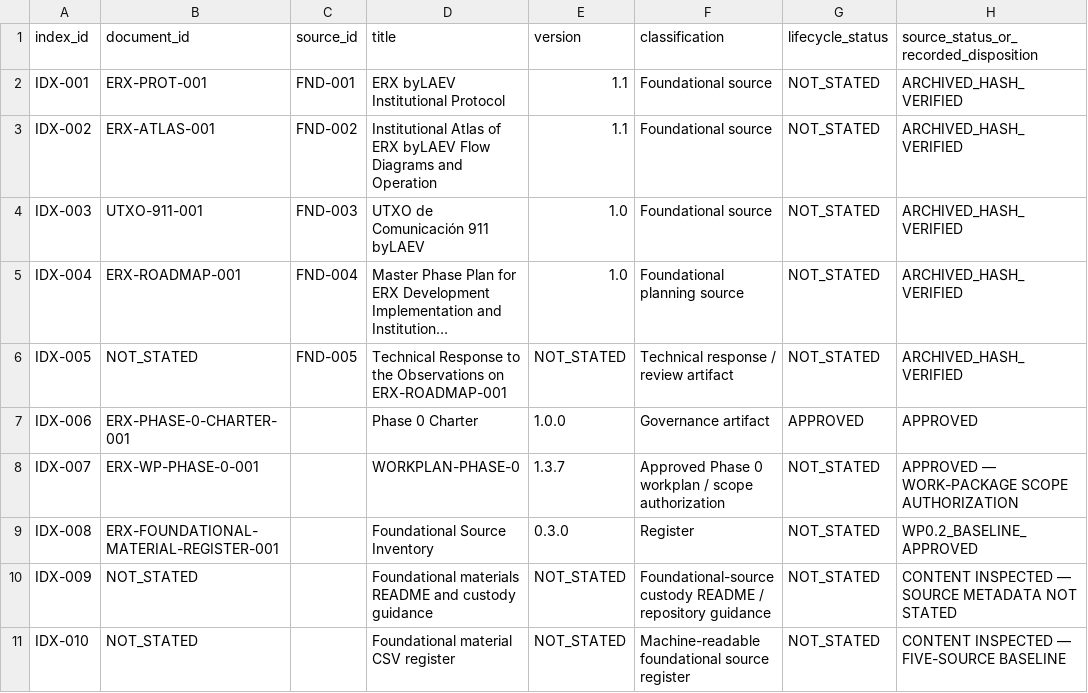
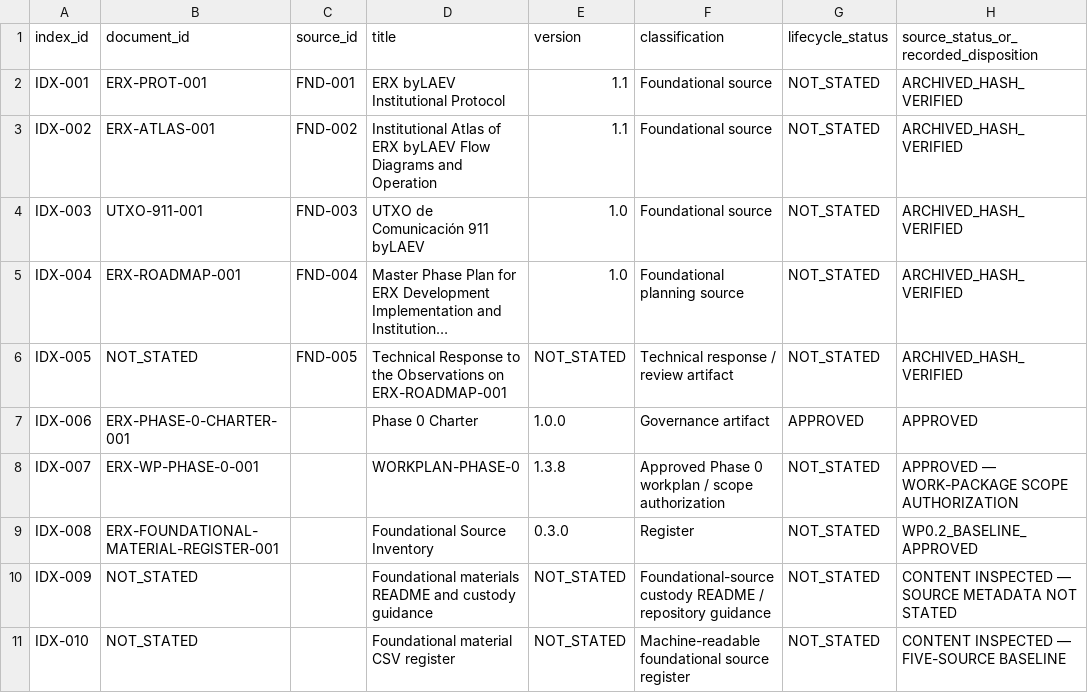
Before and after one commit to byLAEV/ERX-911-System-byLAEV, a CSV file: registers/document-register.csv, drawn as a sheet; only a part is shown; long unchanged cells end in …; the diff names each change by its address in the sheet, - before the commit and + after, or states it on an @@ line.

Commit message:
docs(registers): synchronize Workplan catalogue version

```diff
--- a/registers/document-register.csv
+++ b/registers/document-register.csv
-E8 (version): 1.3.7
+E8 (version): 1.3.8
```
